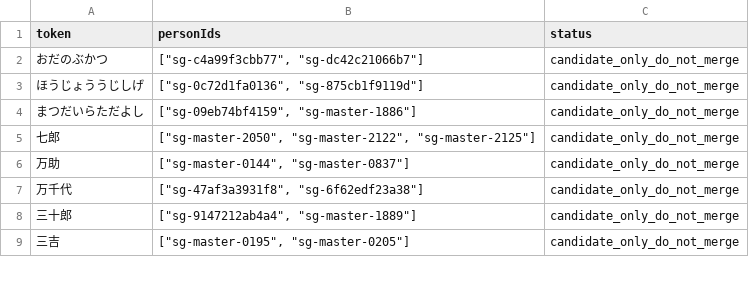
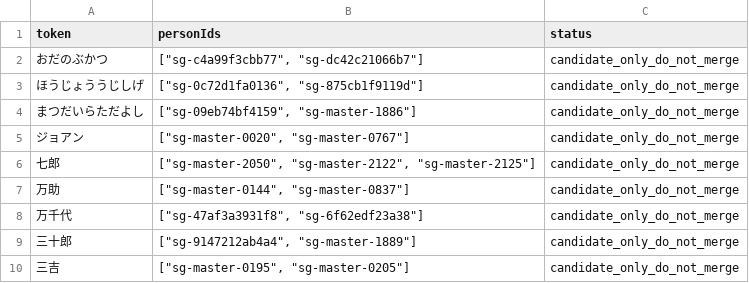
Before and after one commit to kengo-alfa01/walked, a CSV file: migration/generated/alias-collisions.csv, drawn as a sheet; only a part is shown; the diff names each change by its address in the sheet, - before the commit and + after, or states it on an @@ line.

```diff
--- a/migration/generated/alias-collisions.csv
+++ b/migration/generated/alias-collisions.csv
+row 5: ジョアン | ["sg-master-0020", "sg-master-0767"] | candidate_only_do_not_merge
```
Also changed, not shown: migration/generated/biography-revisions.csv, migration/generated/quality-audit.csv, 34 other files.
